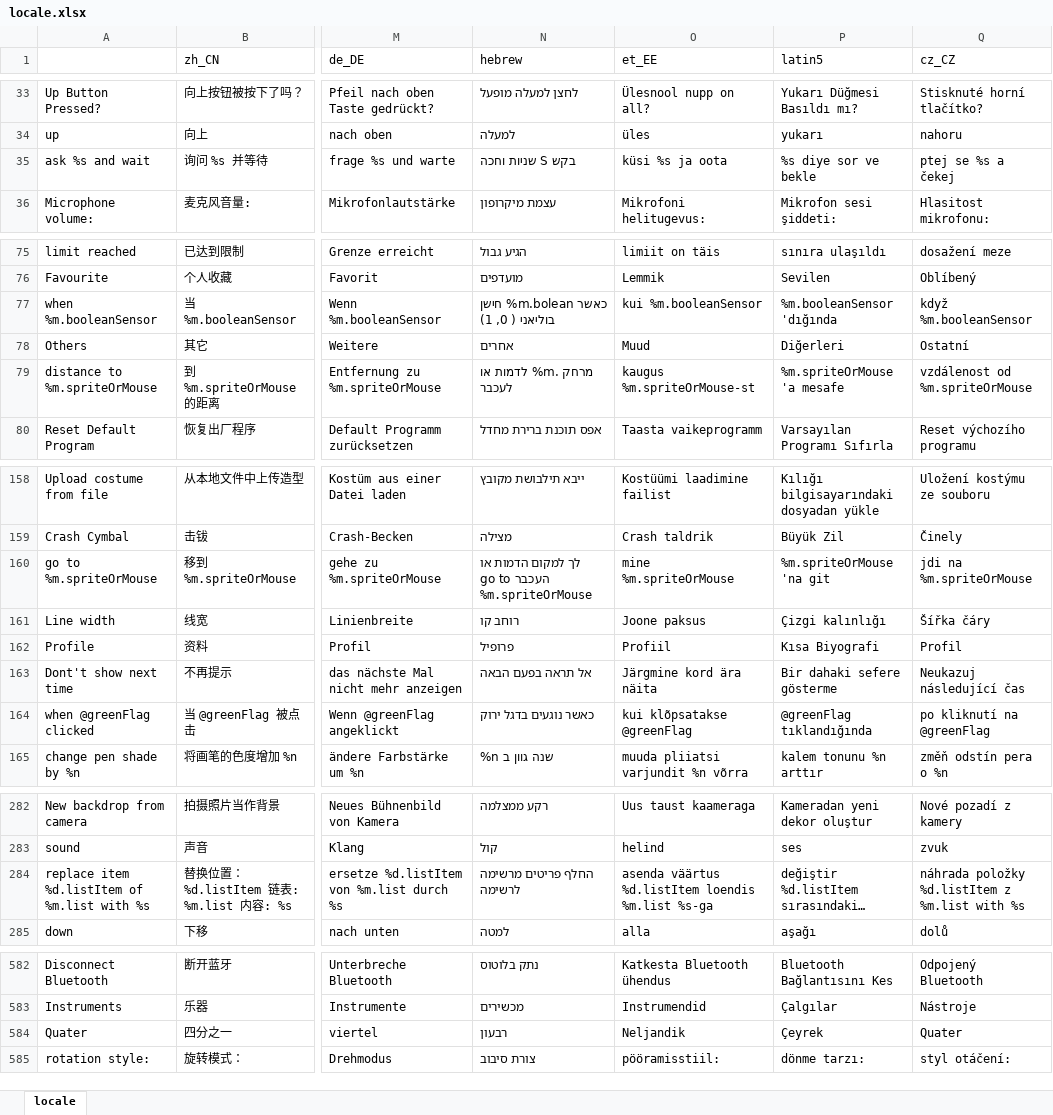
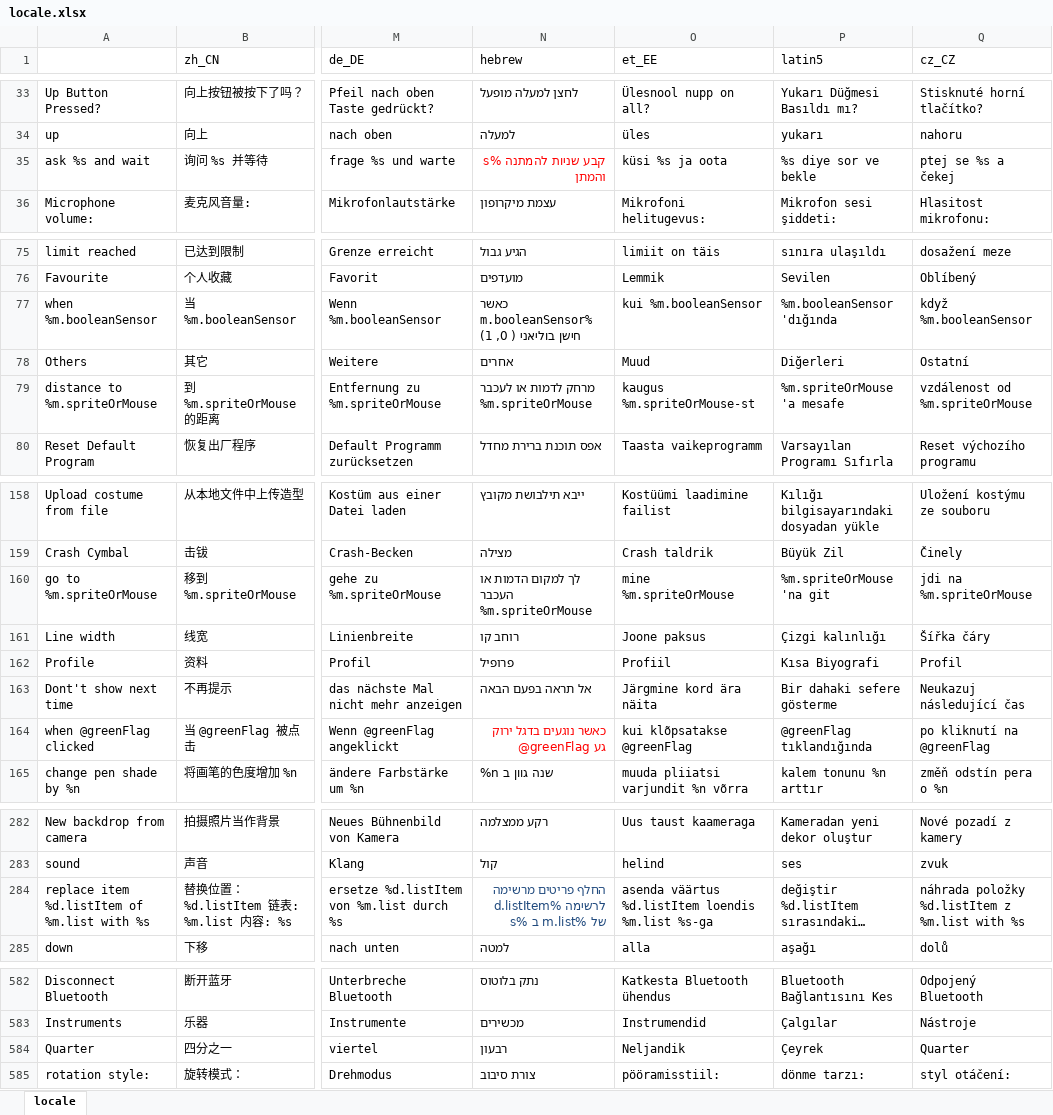
Before and after one commit to Makeblock-official/mBlock, an Excel workbook: src/locale/locale.xlsx, sheet locale, drawn as a sheet; only a part is shown, gaps mark what is left out; long unchanged cells end in …; values as stored, in another font and other column widths than the file's, no borders; the diff covers the shown part only; the diff names each change by its address in the sheet, - before the commit and + after, or states it on an @@ line.

```diff
--- a/src/locale/locale.xlsx (sheet locale)
+++ b/src/locale/locale.xlsx (sheet locale)
-N35 (hebrew): בקש S שניות וחכה
+N35 (hebrew): קבע שניות להמתנה %s והמתן
@@ N35 alignment: left → right, text colour: black → #FF0000 @@
-N77 (hebrew): כאשר m.bolean% חישן בוליאני ( 0, 1)
+N77 (hebrew): כאשר m.booleanSensor% חישן בוליאני ( 0, 1)
-N79 (hebrew): מרחק .m% לדמות או לעכבר
+N79 (hebrew): מרחק לדמות או לעכבר %m.spriteOrMouse
-N160 (hebrew): לך למקום הדמות או העכבר go to %m.spriteOrMouse
+N160 (hebrew): לך למקום הדמות או העכבר %m.spriteOrMouse
-N164 (hebrew): כאשר נוגעים בדגל ירוק
+N164 (hebrew): כאשר נוגעים בדגל ירוק @greenFlag גע
@@ N164 alignment: left → right, text colour: black → #FF0000 @@
-N284 (hebrew): החלף פריטים מרשימה לרשימה
+N284 (hebrew): החלף פריטים מרשימה לרשימה %d.listItem של %m.list ב %s
@@ N284 alignment: left → right, text colour: black → #1F497D @@
-A584: Quater
+A584: Quarter
-Q584 (cz_CZ): Quater
+Q584 (cz_CZ): Quarter
```
Also changed, not shown: 24 added rows, 4 removed rows, 23 edited cells and cell formats elsewhere in this sheet, 6 other files.
